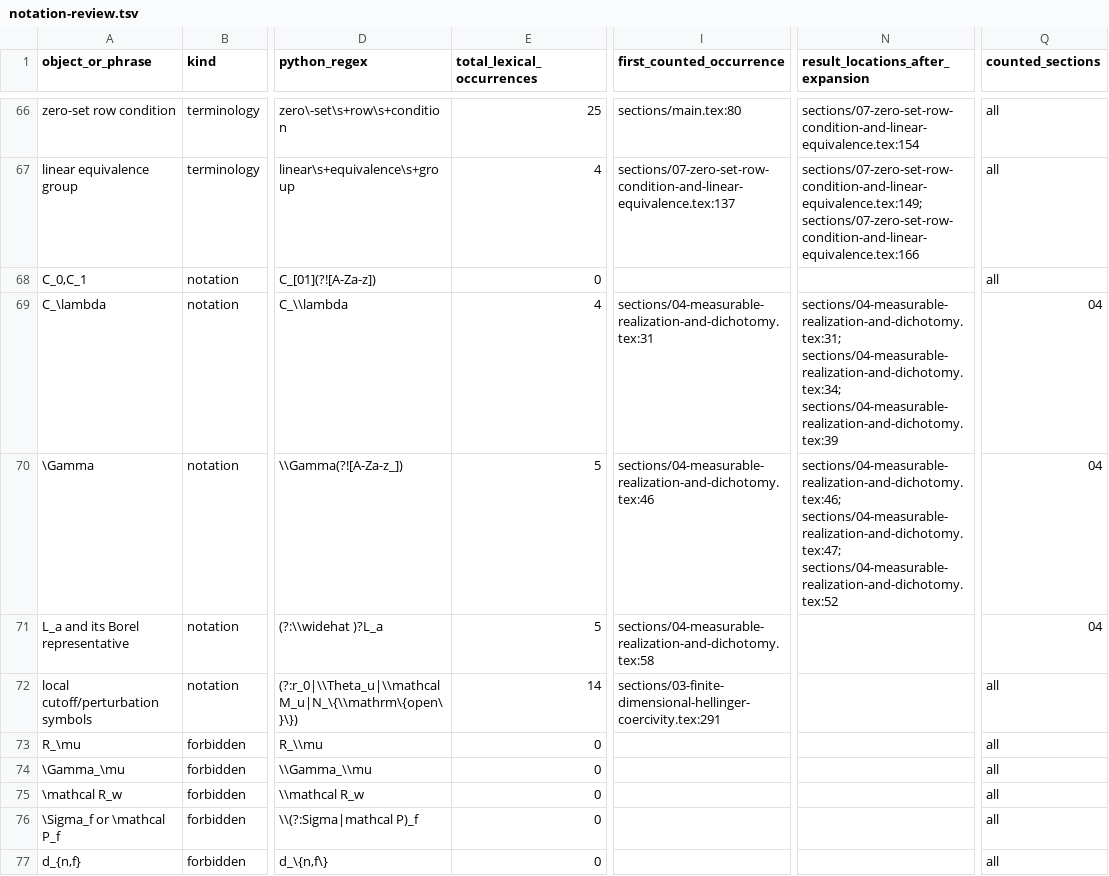
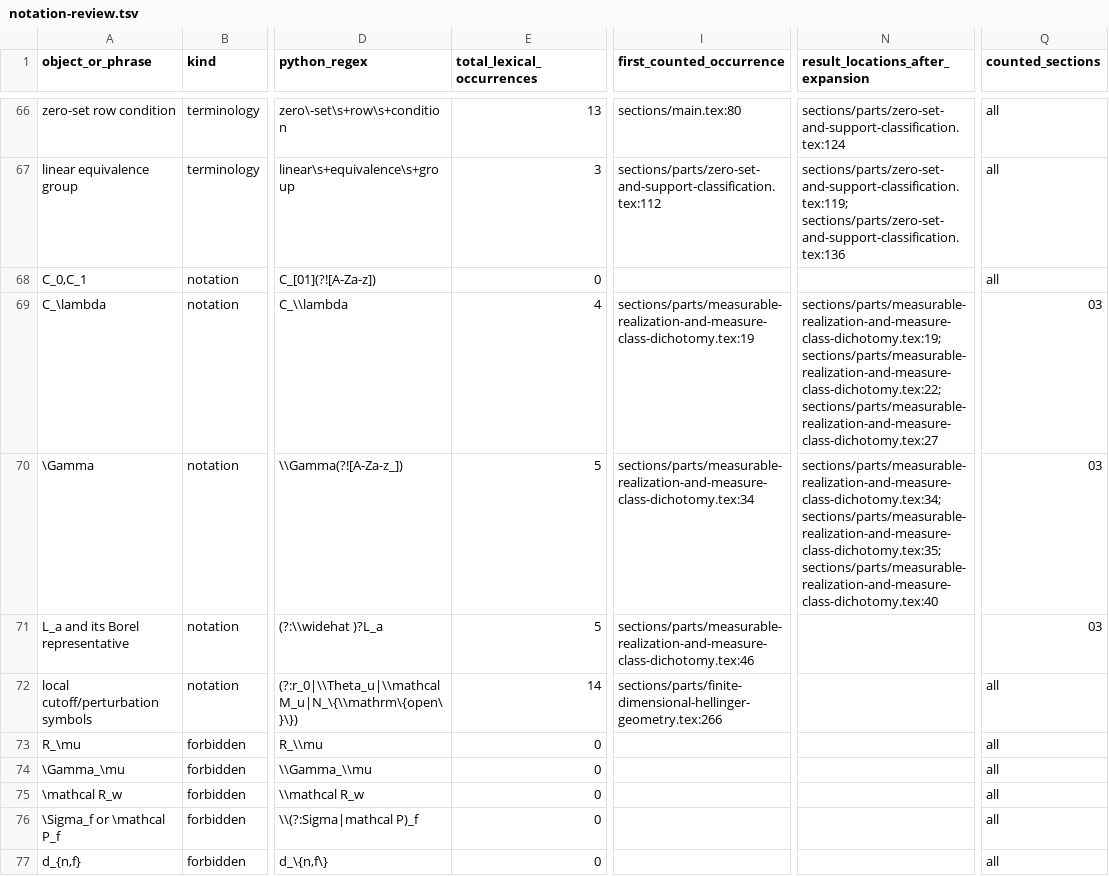
Before and after one commit to OstensibleParadox/no-gauss, a TSV file: audit/notation-review.tsv, drawn as a sheet; only a part is shown, gaps mark what is left out; the diff covers the shown part only; the diff names each change by its address in the sheet, - before the commit and + after, or states it on an @@ line.

Commit message:
refactor: consolidate manuscript structure from eight to five top-level sections with nested fragments and update audit scripts accordingly

```diff
--- a/audit/notation-review.tsv
+++ b/audit/notation-review.tsv
-E66 (total_lexical_occurrences): 25
+E66 (total_lexical_occurrences): 13
-N66 (result_locations_after_expansion): sections/07-zero-set-row-condition-and-linear-equivalence.tex:154
+N66 (result_locations_after_expansion): sections/parts/zero-set-and-support-classification.tex:124
-E67 (total_lexical_occurrences): 4
+E67 (total_lexical_occurrences): 3
-I67 (first_counted_occurrence): sections/07-zero-set-row-condition-and-linear-equivalence.tex:137
+I67 (first_counted_occurrence): sections/parts/zero-set-and-support-classification.tex:112
-N67 (result_locations_after_expansion): sections/07-zero-set-row-condition-and-linear-equivalence.tex:149; sections/07-zero-set-row-condition-and-linear-equivalence.tex:166
+N67 (result_locations_after_expansion): sections/parts/zero-set-and-support-classification.tex:119; sections/parts/zero-set-and-support-classification.tex:136
-I69 (first_counted_occurrence): sections/04-measurable-realization-and-dichotomy.tex:31
+I69 (first_counted_occurrence): sections/parts/measurable-realization-and-measure-class-dichotomy.tex:19
-N69 (result_locations_after_expansion): sections/04-measurable-realization-and-dichotomy.tex:31; sections/04-measurable-realization-and-dichotomy.tex:34; sections/04-measurable-realization-and-dichotomy.tex:39
+N69 (result_locations_after_expansion): sections/parts/measurable-realization-and-measure-class-dichotomy.tex:19; sections/parts/measurable-realization-and-measure-class-dichotomy.tex:22; sections/parts/measurable-realization-and-measure-class-dichotomy.tex:27
-Q69:Q71 (counted_sections): 04
+Q69:Q71 (counted_sections): 03
-I70 (first_counted_occurrence): sections/04-measurable-realization-and-dichotomy.tex:46
+I70 (first_counted_occurrence): sections/parts/measurable-realization-and-measure-class-dichotomy.tex:34
-N70 (result_locations_after_expansion): sections/04-measurable-realization-and-dichotomy.tex:46; sections/04-measurable-realization-and-dichotomy.tex:47; sections/04-measurable-realization-and-dichotomy.tex:52
+N70 (result_locations_after_expansion): sections/parts/measurable-realization-and-measure-class-dichotomy.tex:34; sections/parts/measurable-realization-and-measure-class-dichotomy.tex:35; sections/parts/measurable-realization-and-measure-class-dichotomy.tex:40
-I71 (first_counted_occurrence): sections/04-measurable-realization-and-dichotomy.tex:58
+I71 (first_counted_occurrence): sections/parts/measurable-realization-and-measure-class-dichotomy.tex:46
-I72 (first_counted_occurrence): sections/03-finite-dimensional-hellinger-coercivity.tex:291
+I72 (first_counted_occurrence): sections/parts/finite-dimensional-hellinger-geometry.tex:266
```
Also changed, not shown: 134 edited cells elsewhere in this file, 20 other files.
